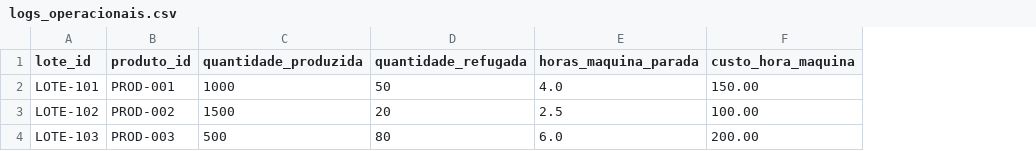
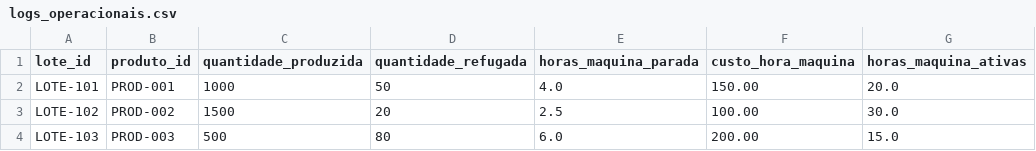
Before and after one commit to wendelmax/custo_certo_ai, a CSV file: data/logs_operacionais.csv, drawn as a sheet; the diff names each change by its address in the sheet, - before the commit and + after, or states it on an @@ line.

```diff
--- a/data/logs_operacionais.csv
+++ b/data/logs_operacionais.csv
+column G (horas_maquina_ativas), rows 2-4: 20.0 | 30.0 | 15.0
```
Also changed, not shown: 7 other files.
